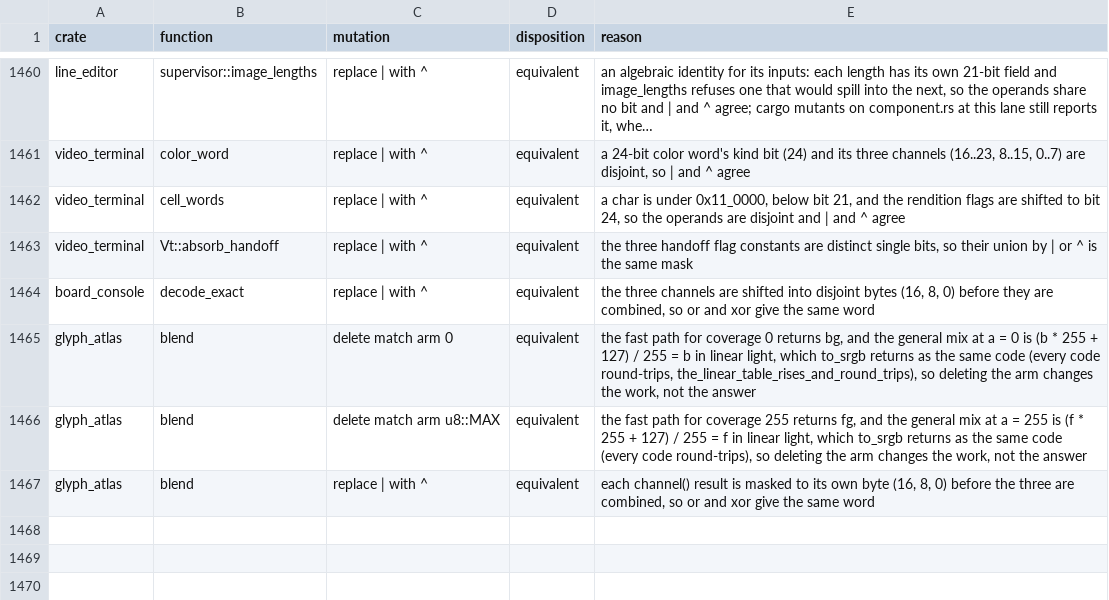
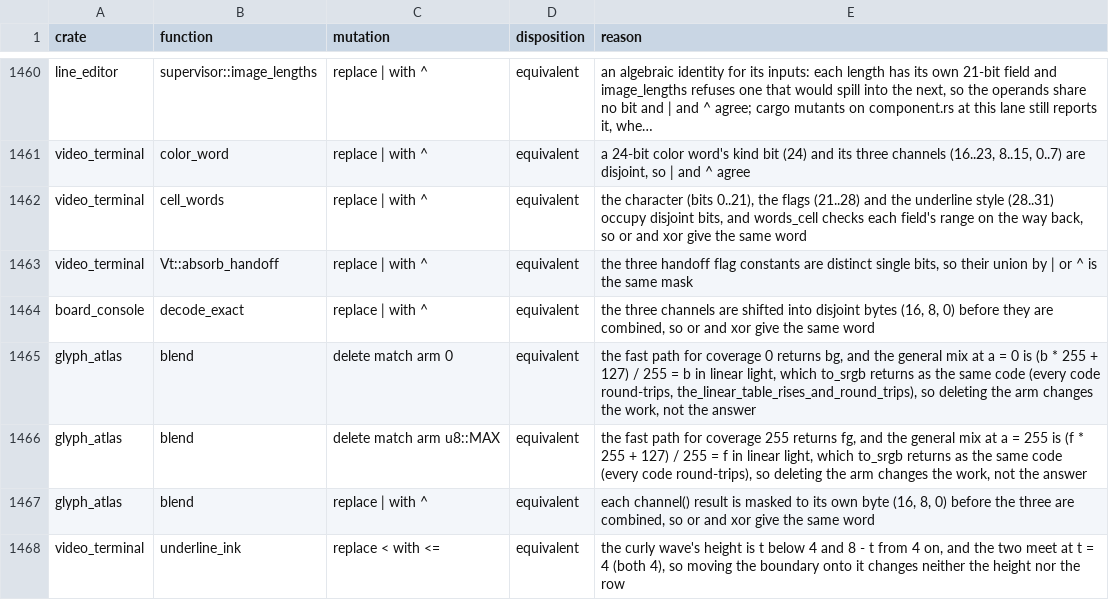
Before and after one commit to calef/nife, a CSV file: notes/project-metrics/mutation-triage.csv, drawn as a sheet; only a part is shown, gaps mark what is left out; long unchanged cells end in …; the diff names each change by its address in the sheet, - before the commit and + after, or states it on an @@ line.

```diff
--- a/notes/project-metrics/mutation-triage.csv
+++ b/notes/project-metrics/mutation-triage.csv
-E1462 (reason): a char is under 0x11_0000, below bit 21, and the rendition flags are shifted to bit 24, so the operands are disjoint and | and ^ agree
+E1462 (reason): the character (bits 0..21), the flags (21..28) and the underline style (28..31) occupy disjoint bits, and words_cell checks each field's range on the way back, so or and xor give the same word
+row 1468: video_terminal | underline_ink | replace < with <= | equivalent | the curly wave's height is t below 4 and 8 - t from 4 on, and the two meet at t = 4 (both 4), so moving the boundary onto it changes neither the height nor the row
```
Also changed, not shown: 3 other files.
